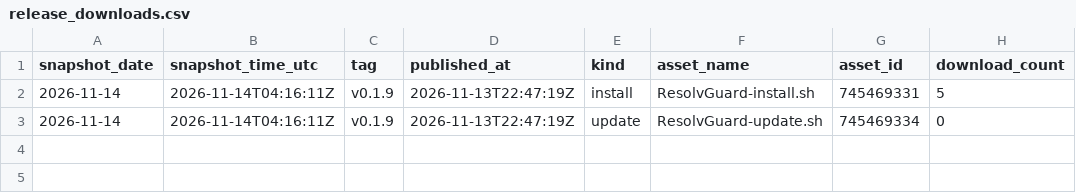
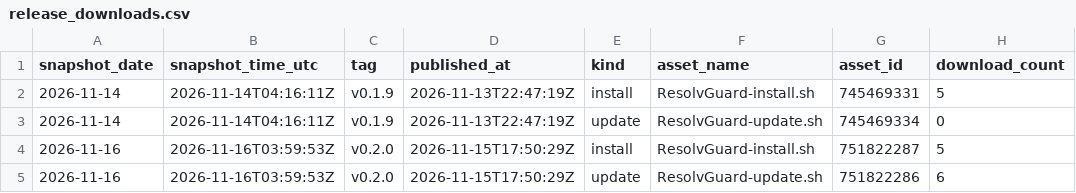
Before and after one commit to ExtremeFiretop/ResolvGuard, a CSV file: metrics/release_downloads.csv, drawn as a sheet; the diff names each change by its address in the sheet, - before the commit and + after, or states it on an @@ line.

```diff
--- a/metrics/release_downloads.csv
+++ b/metrics/release_downloads.csv
+row 4: 2026-11-16 | 2026-11-16T03:59:53Z | v0.2.0 | 2026-11-15T17:50:29Z | install | ResolvGuard-install.sh | 751822287 | 5
+row 5: 2026-11-16 | 2026-11-16T03:59:53Z | v0.2.0 | 2026-11-15T17:50:29Z | update | ResolvGuard-update.sh | 751822286 | 6
```
